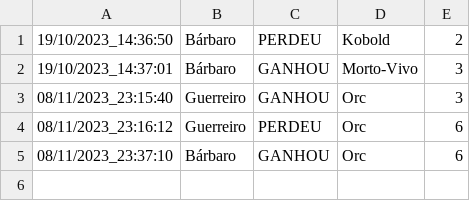
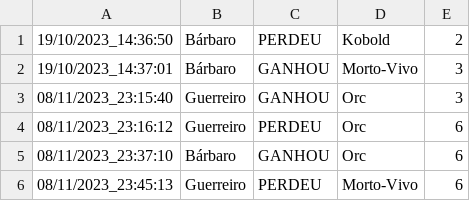
Before and after one commit to rodrigocloureiro/java_maven, a CSV file: temp/rodr1go.csv, drawn as a sheet; the diff names each change by its address in the sheet, - before the commit and + after, or states it on an @@ line.

```diff
--- a/temp/rodr1go.csv
+++ b/temp/rodr1go.csv
+row 6: 08/11/2023_23:45:13 | Guerreiro | PERDEU | Morto-Vivo | 6
```
Also changed, not shown: 1 other file.
